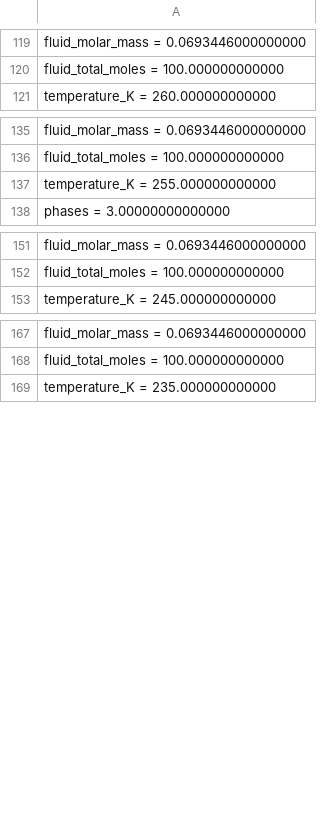
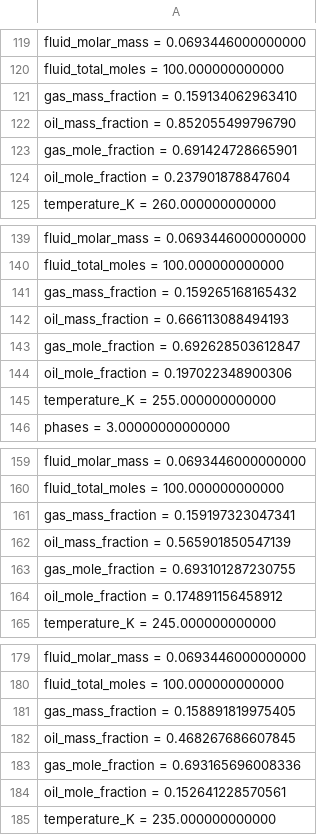
Before and after one commit to PatrickMockridge/Azoth, a TSV file: validation/neqsim/captures/water_dew_point_probe.tsv, drawn as a sheet; only a part is shown, gaps mark what is left out.

```diff
--- a/validation/neqsim/captures/water_dew_point_probe.tsv
+++ b/validation/neqsim/captures/water_dew_point_probe.tsv
@@ -120,2 +120,6 @@ fluid_molar_mass = 0.0693446000000000
 fluid_total_moles = 100.000000000000
+gas_mass_fraction = 0.159134062963410
+oil_mass_fraction = 0.852055499796790
+gas_mole_fraction = 0.691424728665901
+oil_mole_fraction = 0.237901878847604
 temperature_K = 260.000000000000
@@ -136,2 +140,6 @@ fluid_molar_mass = 0.0693446000000000
 fluid_total_moles = 100.000000000000
+gas_mass_fraction = 0.159265168165432
+oil_mass_fraction = 0.666113088494193
+gas_mole_fraction = 0.692628503612847
+oil_mole_fraction = 0.197022348900306
 temperature_K = 255.000000000000
@@ -152,2 +160,6 @@ fluid_molar_mass = 0.0693446000000000
 fluid_total_moles = 100.000000000000
+gas_mass_fraction = 0.159197323047341
+oil_mass_fraction = 0.565901850547139
+gas_mole_fraction = 0.693101287230755
+oil_mole_fraction = 0.174891156458912
 temperature_K = 245.000000000000
@@ -168,2 +180,6 @@ fluid_molar_mass = 0.0693446000000000
 fluid_total_moles = 100.000000000000
+gas_mass_fraction = 0.158891819975405
+oil_mass_fraction = 0.468267686607845
+gas_mole_fraction = 0.693165696008336
+oil_mole_fraction = 0.152641228570561
 temperature_K = 235.000000000000
```
Also changed, not shown: 1 other file.
